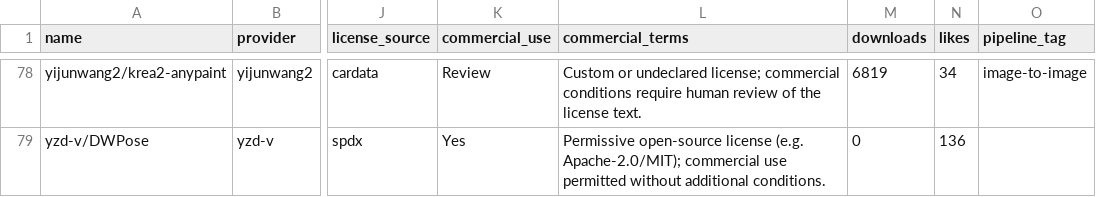
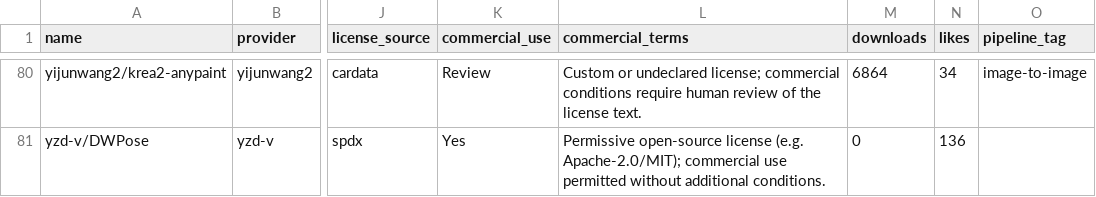
Before and after one commit to BradPita/Zaokaa-License-Database, a CSV file: data/licenses_output.csv, drawn as a sheet; only a part is shown, gaps mark what is left out; addresses are those after the commit; the diff covers the shown part only; the diff names each change by its address in the sheet, - before the commit and + after, or states it on an @@ line.

```diff
--- a/data/licenses_output.csv
+++ b/data/licenses_output.csv
-M80 (downloads): 6819
+M80 (downloads): 6864
```
Also changed, not shown: 2 added rows and 78 edited cells elsewhere in this file, 5 other files.
